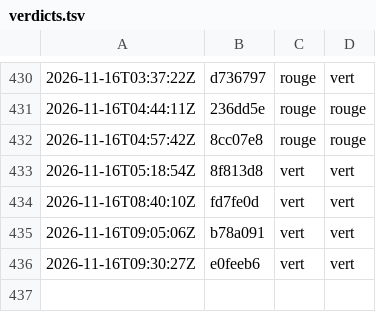
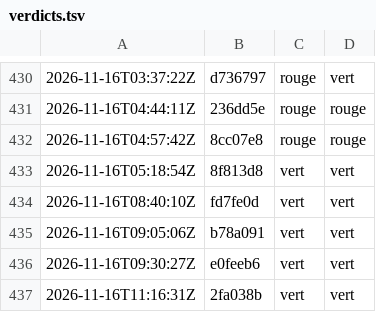
Before and after one commit to g-pliberal/retraitecomptenotionelle, a TSV file: .github/verdicts.tsv, drawn as a sheet; only a part is shown, gaps mark what is left out.

```diff
--- a/.github/verdicts.tsv
+++ b/.github/verdicts.tsv
@@ -436 +436,2 @@
 2026-11-16T09:30:27Z	e0feeb6	vert	vert
+2026-11-16T11:16:31Z	2fa038b	vert	vert
```
Also changed, not shown: 1 other file.
